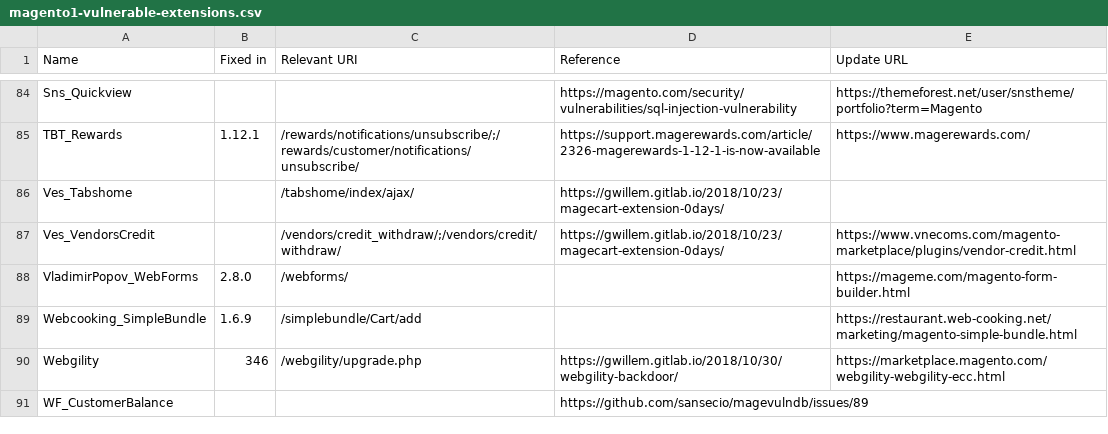
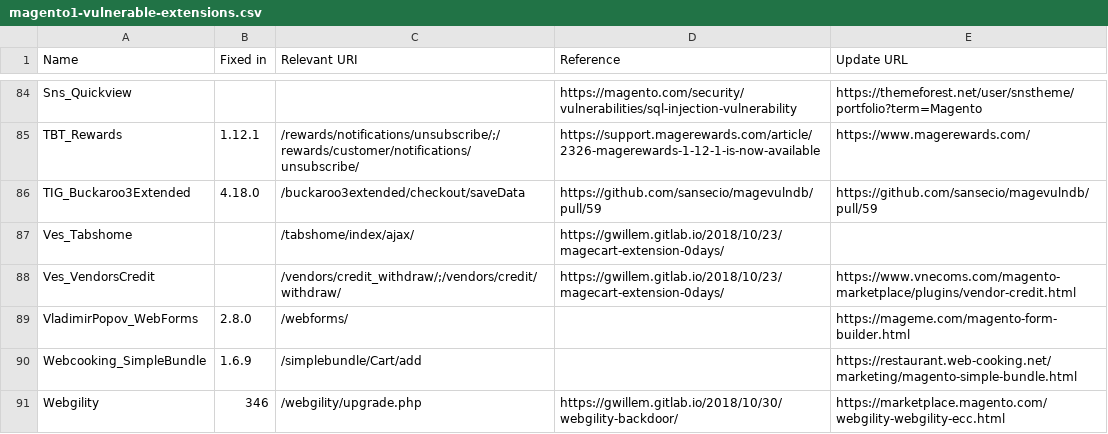
Before and after one commit to sansecio/magevulndb, a CSV file: magento1-vulnerable-extensions.csv, drawn as a sheet; only a part is shown, gaps mark what is left out; the shorter side is filled out with more unchanged rows; the diff names each change by its address in the sheet, - before the commit and + after, or states it on an @@ line.

Commit message:
Cardgate_Payment, TIG_Buckaroo3Extended & MultiSafepay_Connect (#59)
* Added Cardgate_Payment XSS issue.
Cardgate.com noticed (webform, telephone) more then 30 days ago, no response, no fix.

* Added TIG_Buckaroo3Extended checkout/cart data access issue through: "checkout/onepage/progress?prevStep=billing".
TIG and Buckaroo noticed, Excellent response, Fixed within the weekend, all uses updated within a week.

* Added TIG_Buckaroo3Extended checkout/cart data access issue through: "checkout/onepage/progress?prevStep=billing".
TIG and Buckaroo noticed, Excellent response, Fixed within the weekend, all uses updated within a week.
Added MultiSafepay_Connect unsanites transaction-id used for locking filesystem.
Multisafepay noticed, Excellent responce, Fixed in a normal period of time and good response from development team.

* Added newline at end of file

* Added Cardgate_Payment fix version number

* Update magento2-vulnerable-extensions.csv

Add specific release urls for Cardgate_Payment and MultiSafepay_Connect

* Update magento1-vulnerable-extensions.csv

Link to https://github.com/sansecio/magevulndb/pull/59

* Update magento2-vulnerable-extensions.csv

Link to https://github.com/sansecio/magevulndb/pull/59

* Update magento1-vulnerable-extensions.csv

Co-authored-by: Willem de Groot <gwillem@gmail.com>

```diff
--- a/magento1-vulnerable-extensions.csv
+++ b/magento1-vulnerable-extensions.csv
+row 86: TIG_Buckaroo3Extended | 4.18.0 | /buckaroo3extended/checkout/saveData | https://github.com/sansecio/magevulndb/pull/59 | https://github.com/sansecio/magevulndb/pull/59
```
Also changed, not shown: magento2-vulnerable-extensions.csv.
